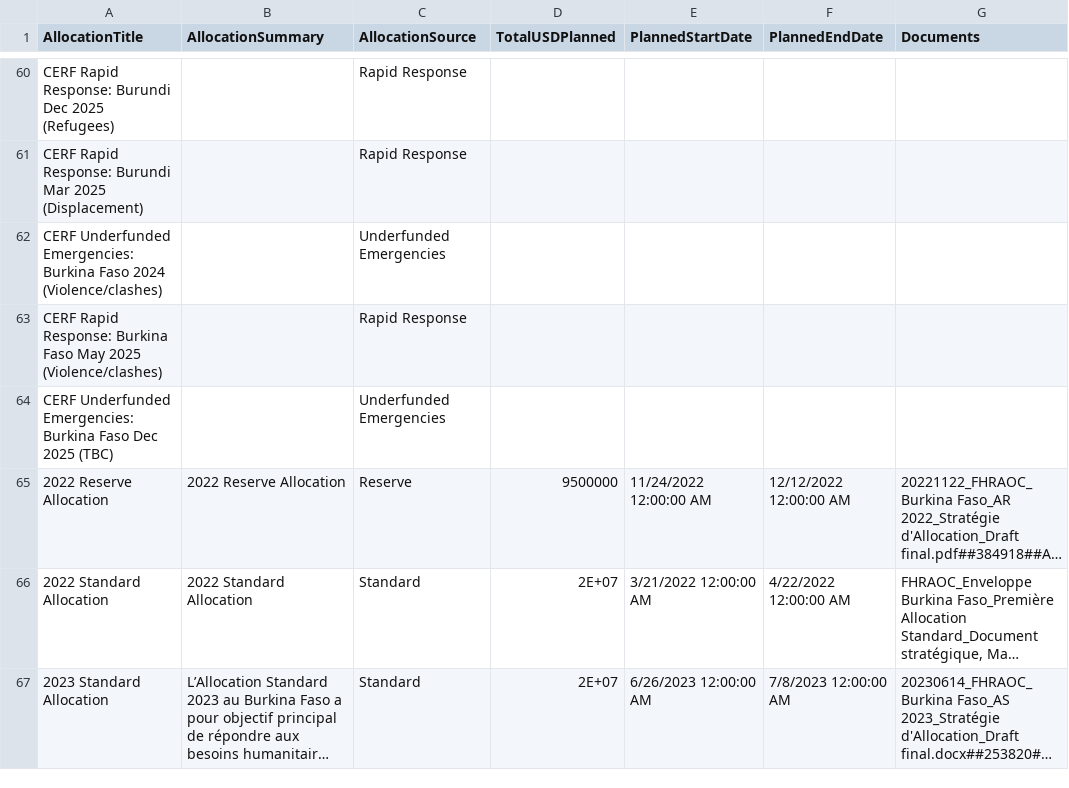
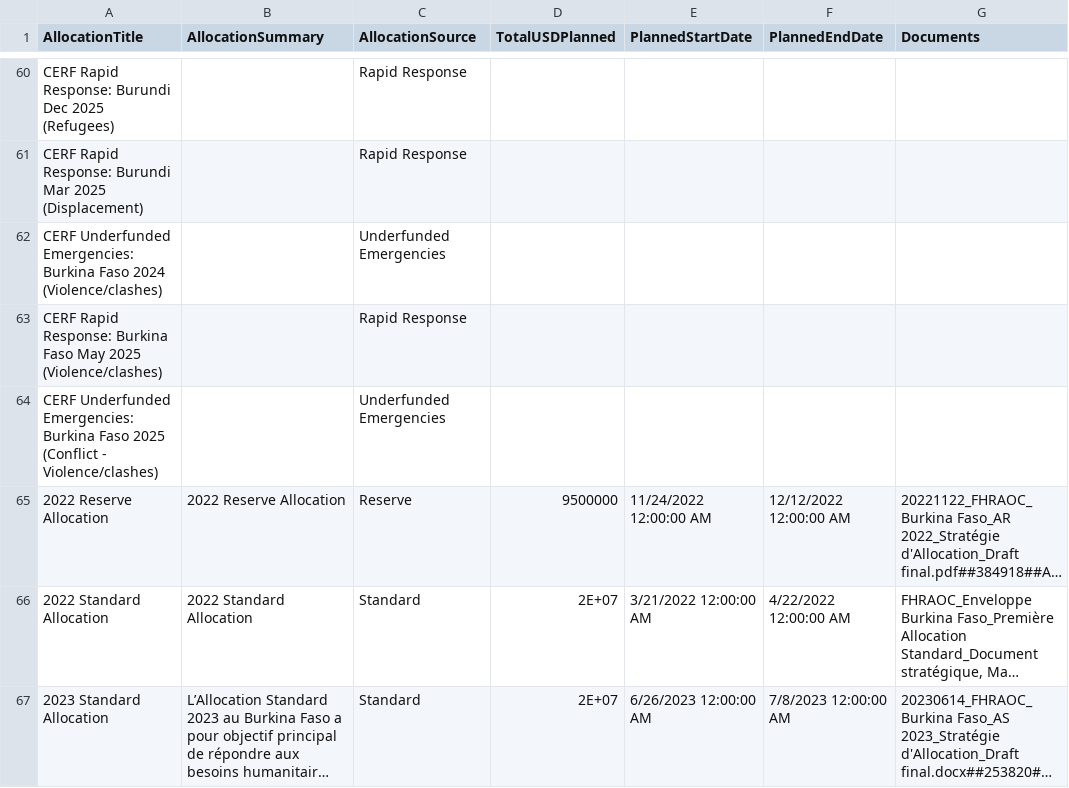
Before and after one commit to CBPFGMS/cbpfgms-data, a CSV file: utils/CBPF_allocations_overview_static/data/AllocationTypes.csv, drawn as a sheet; only a part is shown, gaps mark what is left out; long unchanged cells end in …; the diff covers the shown part only; the diff names each change by its address in the sheet, - before the commit and + after, or states it on an @@ line.

```diff
--- a/utils/CBPF_allocations_overview_static/data/AllocationTypes.csv
+++ b/utils/CBPF_allocations_overview_static/data/AllocationTypes.csv
-A64 (AllocationTitle): …Burkina Faso Dec 2025 (TBC)
+A64 (AllocationTitle): …Burkina Faso 2025 (Conflict - Violence/clashes)
```
Also changed, not shown: 18 edited cells elsewhere in this file, utils/CBPF_allocations_overview_static/data/ProjectSummaryAggV2_2015.csv, utils/CBPF_allocations_overview_static/data/ProjectSummaryV2_2023.csv, 10 other files.
